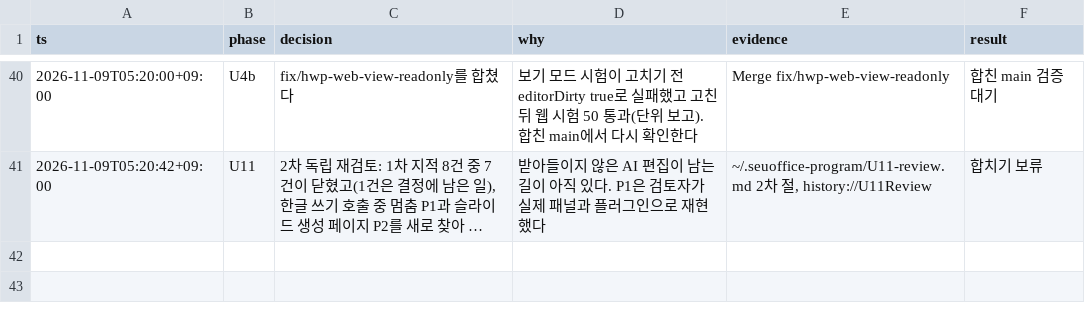
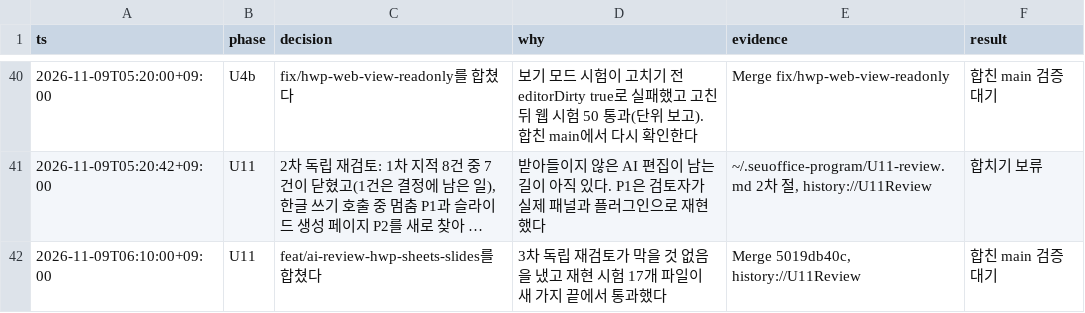
Before and after one commit to SeuPut0705/seuoffice, a TSV file: docs/seuoffice/작업기록.tsv, drawn as a sheet; only a part is shown, gaps mark what is left out; long unchanged cells end in …; the diff names each change by its address in the sheet, - before the commit and + after, or states it on an @@ line.

Commit message:
docs: record the AI edit review for hwp, sheets and slides

```diff
--- a/docs/seuoffice/작업기록.tsv
+++ b/docs/seuoffice/작업기록.tsv
+row 42: 2026-11-09T06:10:00+09:00 | U11 | feat/ai-review-hwp-sheets-slides를 합쳤다 | 3차 독립 재검토가 막을 것 없음을 냈고 재현 시험 17개 파일이 새 가지 끝에서 통과했다 | Merge 5019db40c, history://U11Review | 합친 main 검증 대기
```
Also changed, not shown: 4 other files.
